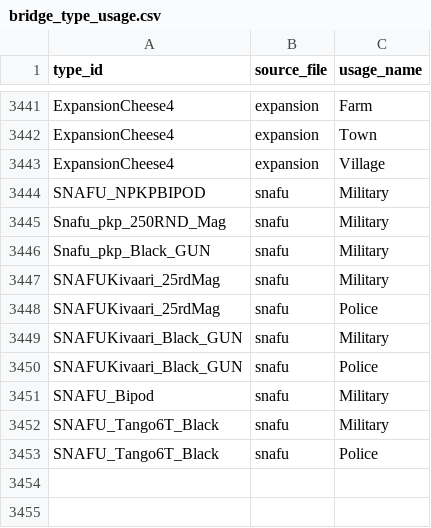
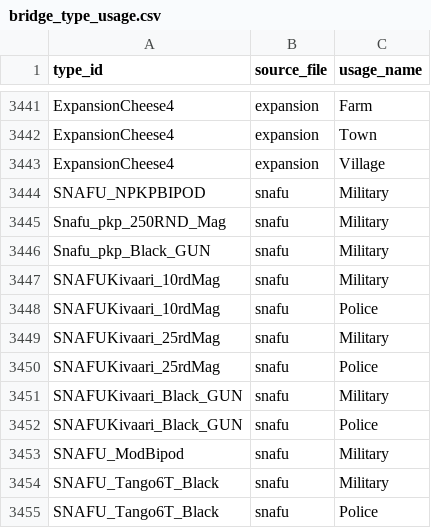
Before and after one commit to Andrew-InTheBox/Dayz-Expansion-DeerIsle, a CSV file: custom_scripts/dim_types/bridge_type_usage.csv, drawn as a sheet; only a part is shown, gaps mark what is left out; addresses are those after the commit; the diff names each change by its address in the sheet, - before the commit and + after, or states it on an @@ line.

```diff
--- a/custom_scripts/dim_types/bridge_type_usage.csv
+++ b/custom_scripts/dim_types/bridge_type_usage.csv
+row 3447: SNAFUKivaari_10rdMag | snafu | Military
+row 3448: SNAFUKivaari_10rdMag | snafu | Police
-A3453 (type_id): SNAFU_Bipod
+A3453 (type_id): SNAFU_ModBipod
```
Also changed, not shown: custom_scripts/dim_types/bridge_type_value.csv, custom_scripts/dim_types/dim_types.csv, 11 other files.
